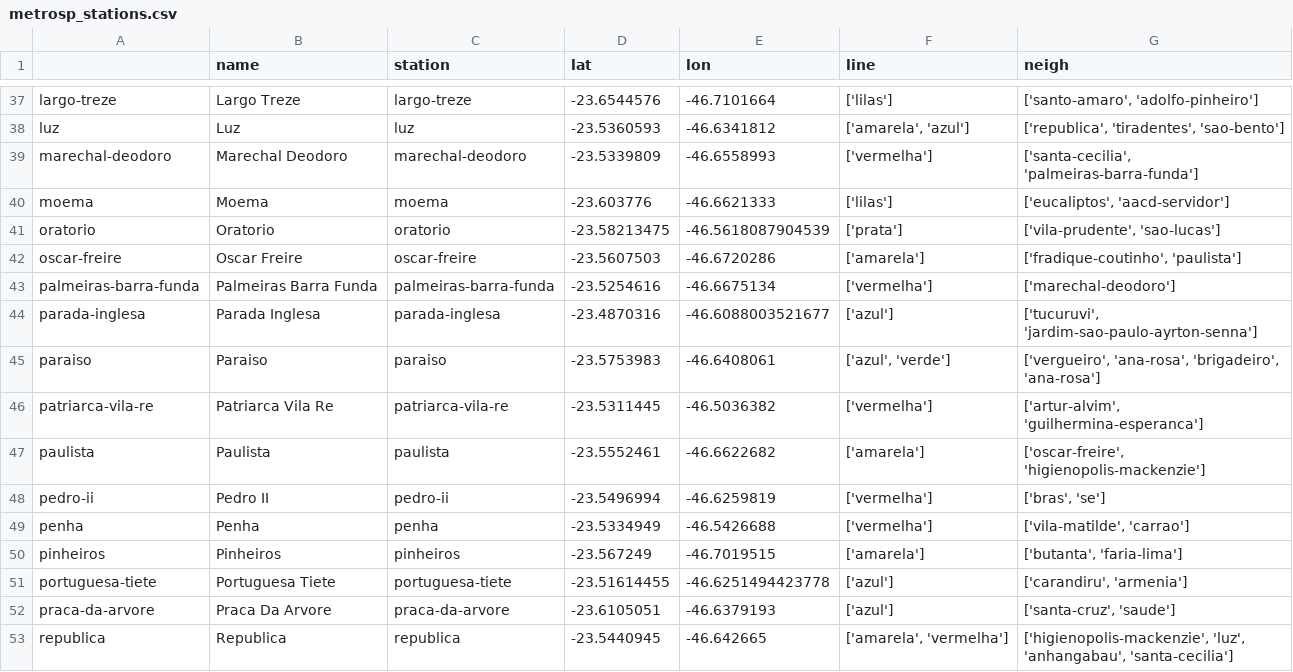
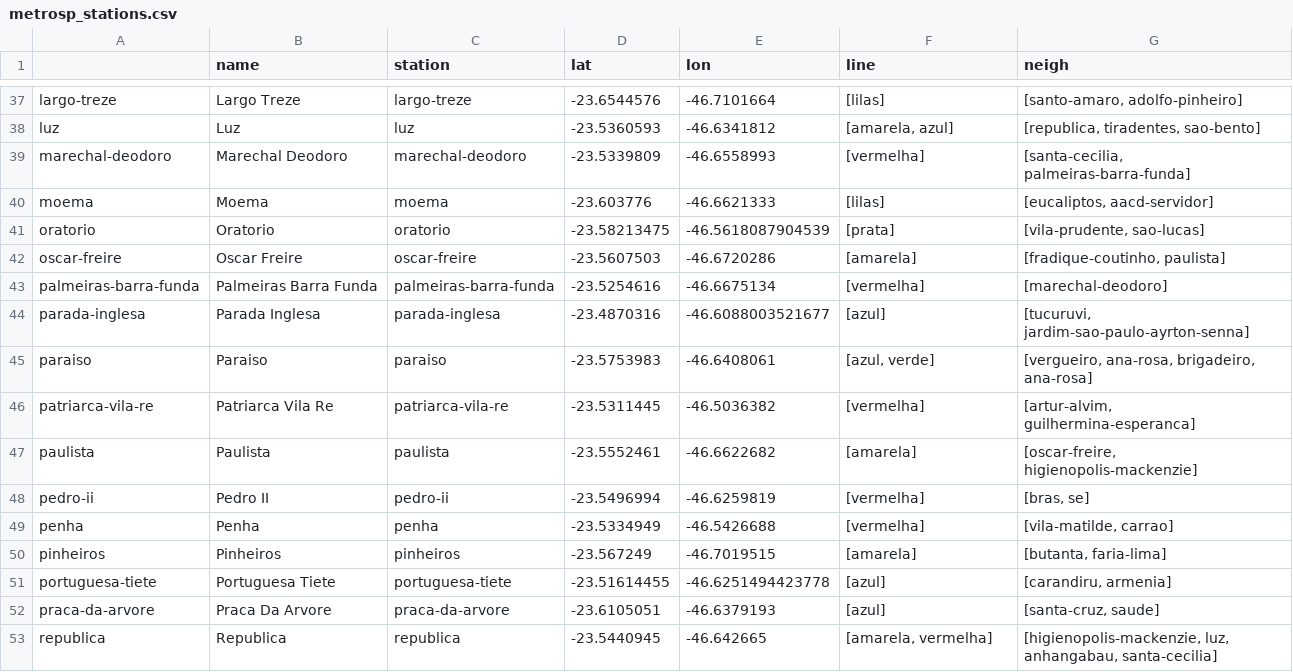
Before and after one commit to projeto-de-algoritmos/Lista1_GabrielaMoraes_LucasLermen, a CSV file: metrosp_stations.csv, drawn as a sheet; only a part is shown, gaps mark what is left out; the diff covers the shown part only; the diff names each change by its address in the sheet, - before the commit and + after, or states it on an @@ line.

```diff
--- a/metrosp_stations.csv
+++ b/metrosp_stations.csv
-F37 (line): ['lilas']
+F37 (line): [lilas]
-G37 (neigh): ['santo-amaro', 'adolfo-pinheiro']
+G37 (neigh): [santo-amaro, adolfo-pinheiro]
-F38 (line): ['amarela', 'azul']
+F38 (line): [amarela, azul]
-G38 (neigh): ['republica', 'tiradentes', 'sao-bento']
+G38 (neigh): [republica, tiradentes, sao-bento]
-F39 (line): ['vermelha']
+F39 (line): [vermelha]
-G39 (neigh): ['santa-cecilia', 'palmeiras-barra-funda']
+G39 (neigh): [santa-cecilia, palmeiras-barra-funda]
-F40 (line): ['lilas']
+F40 (line): [lilas]
-G40 (neigh): ['eucaliptos', 'aacd-servidor']
+G40 (neigh): [eucaliptos, aacd-servidor]
-F41 (line): ['prata']
+F41 (line): [prata]
-G41 (neigh): ['vila-prudente', 'sao-lucas']
+G41 (neigh): [vila-prudente, sao-lucas]
-F42 (line): ['amarela']
+F42 (line): [amarela]
-G42 (neigh): ['fradique-coutinho', 'paulista']
+G42 (neigh): [fradique-coutinho, paulista]
-F43 (line): ['vermelha']
+F43 (line): [vermelha]
-G43 (neigh): ['marechal-deodoro']
+G43 (neigh): [marechal-deodoro]
-F44 (line): ['azul']
+F44 (line): [azul]
-G44 (neigh): ['tucuruvi', 'jardim-sao-paulo-ayrton-senna']
+G44 (neigh): [tucuruvi, jardim-sao-paulo-ayrton-senna]
-F45 (line): ['azul', 'verde']
+F45 (line): [azul, verde]
-G45 (neigh): ['vergueiro', 'ana-rosa', 'brigadeiro', 'ana-rosa']
+G45 (neigh): [vergueiro, ana-rosa, brigadeiro, ana-rosa]
-F46 (line): ['vermelha']
+F46 (line): [vermelha]
-G46 (neigh): ['artur-alvim', 'guilhermina-esperanca']
+G46 (neigh): [artur-alvim, guilhermina-esperanca]
-F47 (line): ['amarela']
+F47 (line): [amarela]
-G47 (neigh): ['oscar-freire', 'higienopolis-mackenzie']
+G47 (neigh): [oscar-freire, higienopolis-mackenzie]
-F48:F49 (line): ['vermelha']
+F48:F49 (line): [vermelha]
-G48 (neigh): ['bras', 'se']
+G48 (neigh): [bras, se]
-G49 (neigh): ['vila-matilde', 'carrao']
+G49 (neigh): [vila-matilde, carrao]
-F50 (line): ['amarela']
+F50 (line): [amarela]
-G50 (neigh): ['butanta', 'faria-lima']
+G50 (neigh): [butanta, faria-lima]
-F51:F52 (line): ['azul']
+F51:F52 (line): [azul]
-G51 (neigh): ['carandiru', 'armenia']
+G51 (neigh): [carandiru, armenia]
-G52 (neigh): ['santa-cruz', 'saude']
+G52 (neigh): [santa-cruz, saude]
-F53 (line): ['amarela', 'vermelha']
+F53 (line): [amarela, vermelha]
-G53 (neigh): ['higienopolis-mackenzie', 'luz', 'anhangabau', 'santa-cecilia']
+G53 (neigh): [higienopolis-mackenzie, luz, anhangabau, santa-cecilia]
```
Also changed, not shown: 124 edited cells elsewhere in this file, 4 other files.
